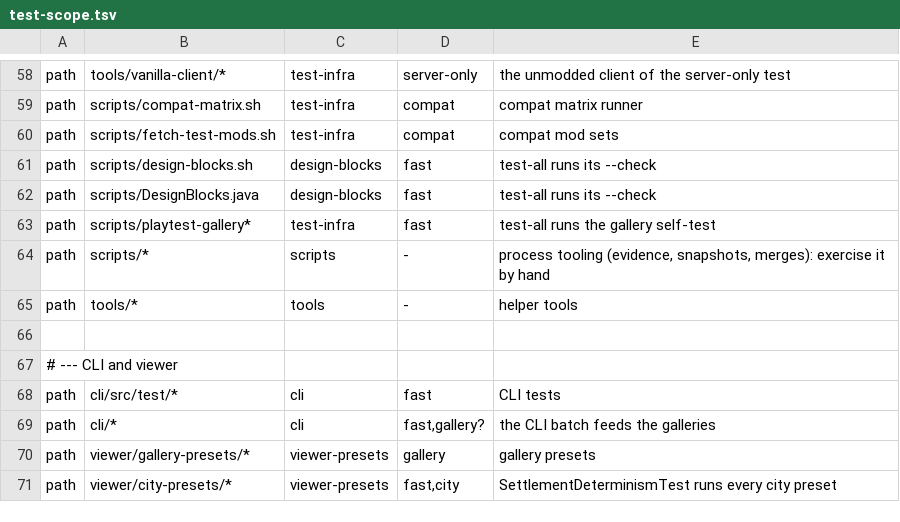
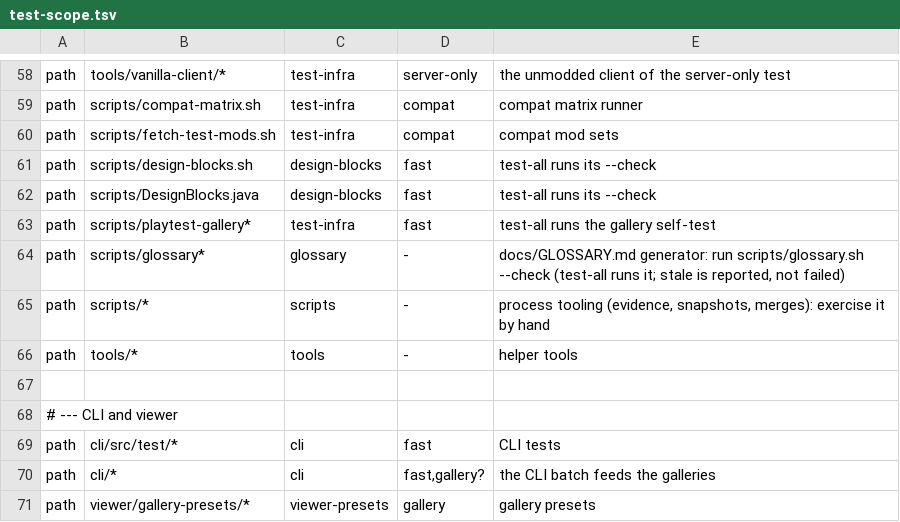
Before and after one commit to vectorjohn/fractal-buildings-mc-mod, a TSV file: scripts/test-scope.tsv, drawn as a sheet; only a part is shown, gaps mark what is left out; the shorter side is filled out with more unchanged rows; the diff names each change by its address in the sheet, - before the commit and + after, or states it on an @@ line.

Commit message:
chore(scripts/glossary.sh): generate docs/GLOSSARY.md (item codes and run terms) with --check
- bb236c0752 scripts/glossary.sh: generate docs/GLOSSARY.md (item codes and run terms) with --check
- plus 2 bookkeeping commits (ledger, ROADMAP, REVIEW, logs, notes) folded in

Run-commits: bb236c07521196dddc326a1fd2b81450c1886f95..6f973112c5f81b2b369faa6177c576b7122b7814

```diff
--- a/scripts/test-scope.tsv
+++ b/scripts/test-scope.tsv
+row 64: path | scripts/glossary* | glossary | - | docs/GLOSSARY.md generator: run scripts/glossary.sh --check (test-all runs it; stale is reported, not failed)
```
Also changed, not shown: 14 other files.
